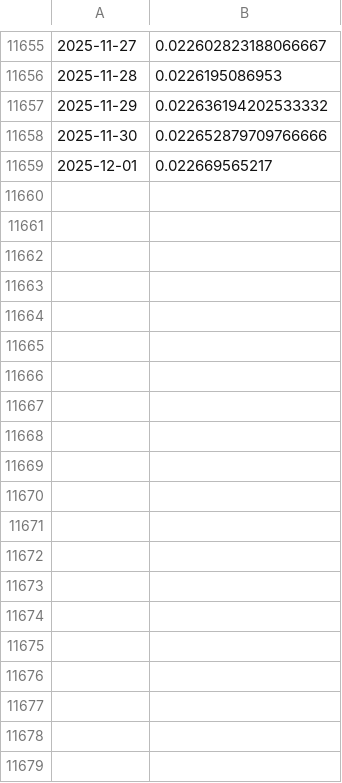
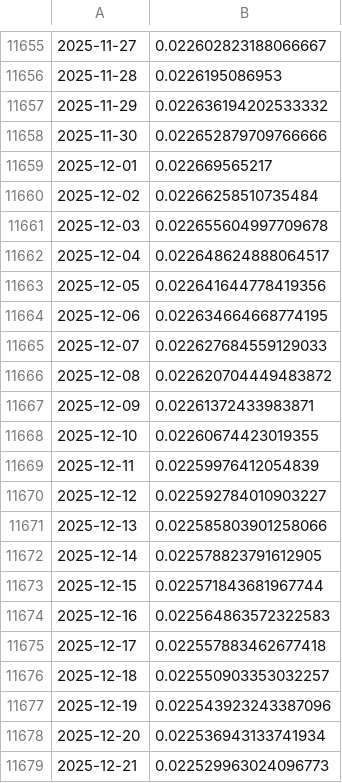
Before and after one commit to ruizcarr/QuantTradingApp_250509, a CSV file: datasets/EURIBOR.csv, drawn as a sheet; only a part is shown, gaps mark what is left out; the diff covers the shown part only; the diff names each change by its address in the sheet, - before the commit and + after, or states it on an @@ line.

```diff
--- a/datasets/EURIBOR.csv
+++ b/datasets/EURIBOR.csv
+row 11660: 2025-12-02 | 0.02266258510735484
+row 11661: 2025-12-03 | 0.022655604997709678
+row 11662: 2025-12-04 | 0.022648624888064517
+row 11663: 2025-12-05 | 0.022641644778419356
+row 11664: 2025-12-06 | 0.022634664668774195
+row 11665: 2025-12-07 | 0.022627684559129033
+row 11666: 2025-12-08 | 0.022620704449483872
+row 11667: 2025-12-09 | 0.02261372433983871
+row 11668: 2025-12-10 | 0.02260674423019355
+row 11669: 2025-12-11 | 0.02259976412054839
+row 11670: 2025-12-12 | 0.022592784010903227
+row 11671: 2025-12-13 | 0.022585803901258066
+row 11672: 2025-12-14 | 0.022578823791612905
+row 11673: 2025-12-15 | 0.022571843681967744
+row 11674: 2025-12-16 | 0.022564863572322583
+row 11675: 2025-12-17 | 0.022557883462677418
+row 11676: 2025-12-18 | 0.022550903353032257
+row 11677: 2025-12-19 | 0.022543923243387096
+row 11678: 2025-12-20 | 0.022536943133741934
+row 11679: 2025-12-21 | 0.022529963024096773
```
Also changed, not shown: 11 added rows elsewhere in this file, results/training_positions.csv, 15 other files.
